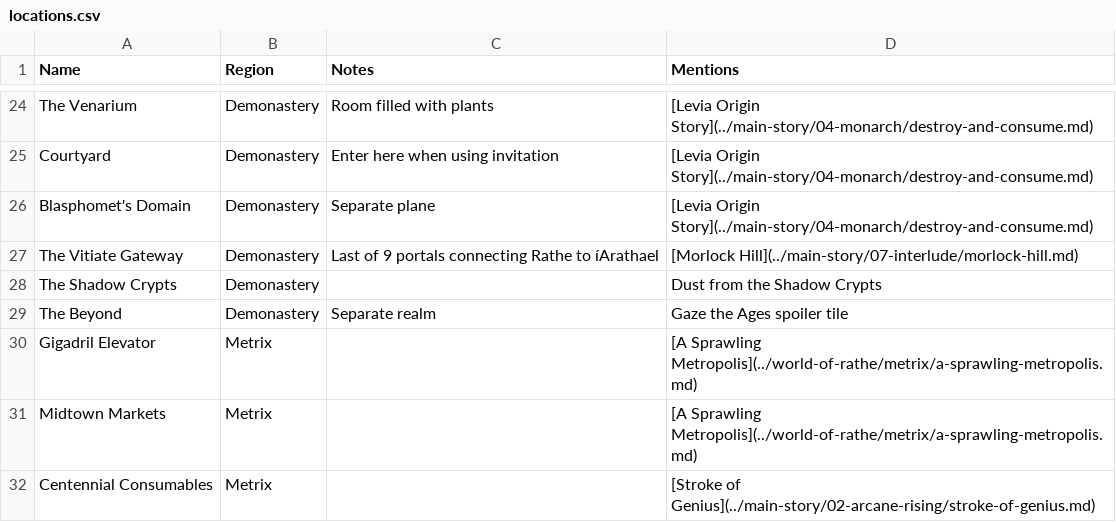
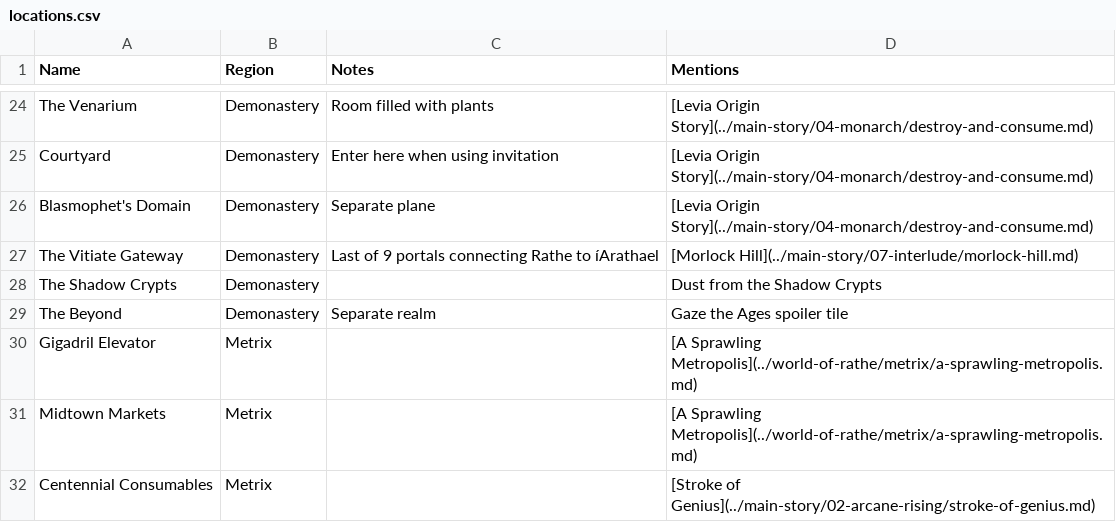
Before and after one commit to nathaneastwood/fablore, a CSV file: src/data/locations.csv, drawn as a sheet; only a part is shown, gaps mark what is left out.

```diff
--- a/src/data/locations.csv
+++ b/src/data/locations.csv
@@ -25,3 +25,3 @@ The Venarium|Demonastery|Room filled with plants|[Levia Origin Story](../main-st
 Courtyard|Demonastery|Enter here when using invitation|[Levia Origin Story](../main-story/04-monarch/destroy-and-consume.md)
-Blasphomet's Domain|Demonastery|Separate plane|[Levia Origin Story](../main-story/04-monarch/destroy-and-consume.md)
+Blasmophet's Domain|Demonastery|Separate plane|[Levia Origin Story](../main-story/04-monarch/destroy-and-consume.md)
 The Vitiate Gateway|Demonastery|Last of 9 portals connecting Rathe to íArathael|[Morlock Hill](../main-story/07-interlude/morlock-hill.md)
```
Also changed, not shown: 5 other files.
